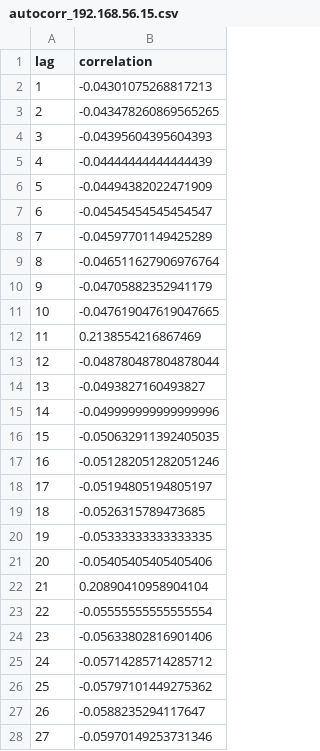
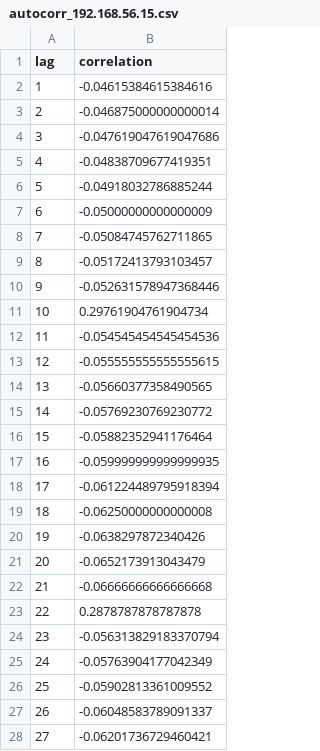
Before and after one commit to Abhishek-s-kumar/parrot-c2, a CSV file: output/autocorr_192.168.56.15.csv, drawn as a sheet; only a part is shown; the diff covers the shown part only.

```diff
--- a/output/autocorr_192.168.56.15.csv
+++ b/output/autocorr_192.168.56.15.csv
@@ -1,28 +1,28 @@
 lag,correlation
-1,-0.04301075268817213
-2,-0.043478260869565265
-3,-0.04395604395604393
-4,-0.04444444444444439
-5,-0.04494382022471909
-6,-0.04545454545454547
-7,-0.04597701149425289
-8,-0.046511627906976764
-9,-0.04705882352941179
-10,-0.047619047619047665
-11,0.2138554216867469
-12,-0.048780487804878044
-13,-0.0493827160493827
-14,-0.049999999999999996
-15,-0.050632911392405035
-16,-0.051282051282051246
-17,-0.05194805194805197
-18,-0.0526315789473685
-19,-0.05333333333333335
-20,-0.05405405405405406
-21,0.20890410958904104
-22,-0.05555555555555554
-23,-0.05633802816901406
-24,-0.05714285714285712
-25,-0.05797101449275362
-26,-0.0588235294117647
-27,-0.05970149253731346
+1,-0.04615384615384616
+2,-0.046875000000000014
+3,-0.047619047619047686
+4,-0.04838709677419351
+5,-0.04918032786885244
+6,-0.05000000000000009
+7,-0.05084745762711865
+8,-0.05172413793103457
+9,-0.052631578947368446
+10,0.29761904761904734
+11,-0.054545454545454536
+12,-0.055555555555555615
+13,-0.05660377358490565
+14,-0.05769230769230772
+15,-0.05882352941176464
+16,-0.059999999999999935
+17,-0.061224489795918394
+18,-0.06250000000000008
+19,-0.0638297872340426
+20,-0.0652173913043479
+21,-0.06666666666666668
+22,0.2878787878787878
+23,-0.056313829183370794
+24,-0.05763904177042349
+25,-0.05902813361009552
+26,-0.06048583789091337
+27,-0.06201736729460421
```
Also changed, not shown: 22 edited cells elsewhere in this file, output/fft_192.168.56.15.csv, output/performance_metrics.csv, 16 other files.
